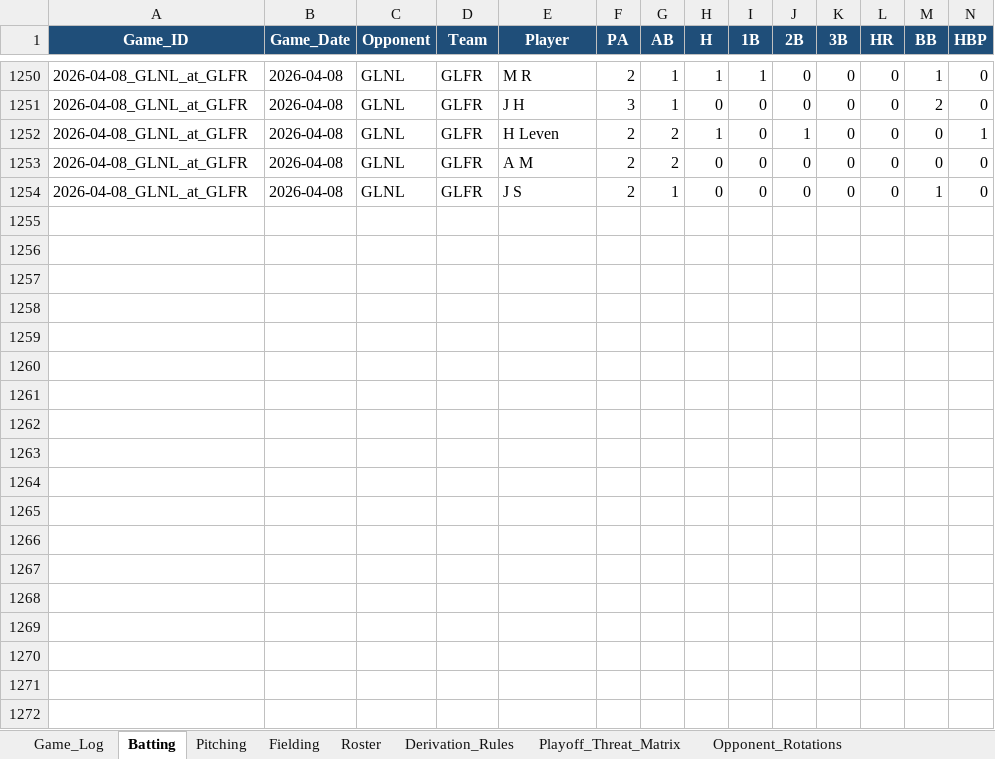
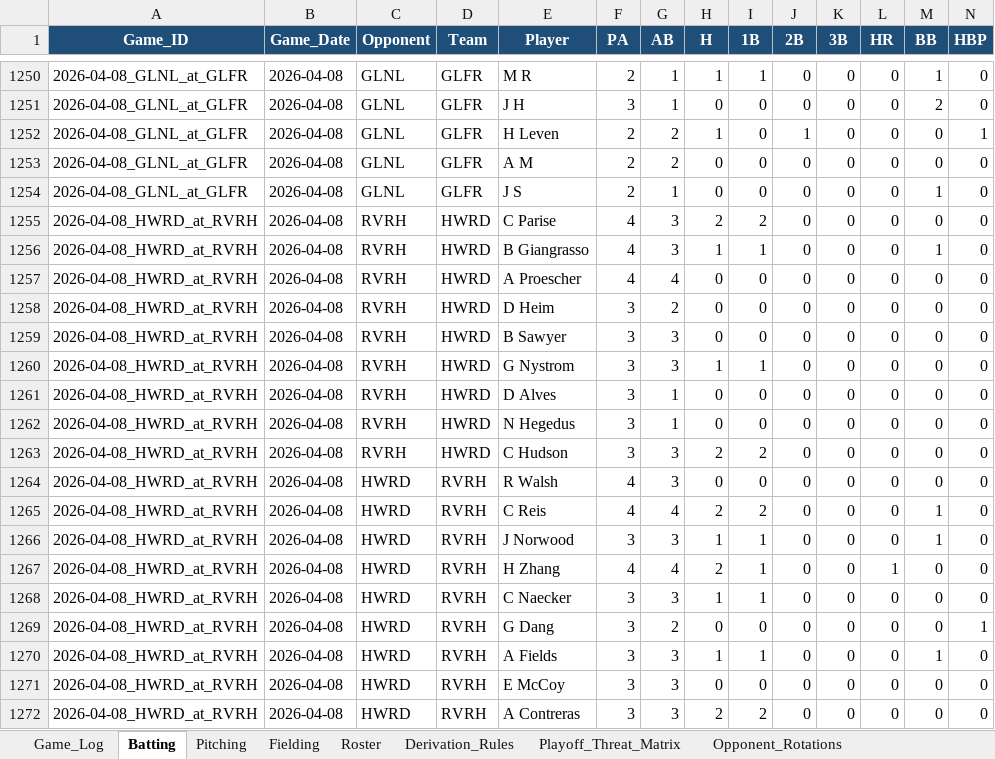
Before and after one commit to hughnorwood/hawks-scouting, an Excel workbook: data/RiverHill_Repository_Master.xlsx, sheet Batting, drawn as a sheet; only a part is shown, gaps mark what is left out; values as stored, in another font and other column widths than the file's, no borders; rows hold the shown columns only; the diff covers the shown part only; the diff names each change by its address in the sheet, - before the commit and + after, or states it on an @@ line.

```diff
--- a/data/RiverHill_Repository_Master.xlsx (sheet Batting)
+++ b/data/RiverHill_Repository_Master.xlsx (sheet Batting)
+row 1255: 2026-04-08_HWRD_at_RVRH | 2026-04-08 | RVRH | HWRD | C Parise | 4 | 3 | 2 | 2 | 0 | 0 | 0 | 0 | 0
+row 1256: 2026-04-08_HWRD_at_RVRH | 2026-04-08 | RVRH | HWRD | B Giangrasso | 4 | 3 | 1 | 1 | 0 | 0 | 0 | 1 | 0
+row 1257: 2026-04-08_HWRD_at_RVRH | 2026-04-08 | RVRH | HWRD | A Proescher | 4 | 4 | 0 | 0 | 0 | 0 | 0 | 0 | 0
+row 1258: 2026-04-08_HWRD_at_RVRH | 2026-04-08 | RVRH | HWRD | D Heim | 3 | 2 | 0 | 0 | 0 | 0 | 0 | 0 | 0
+row 1259: 2026-04-08_HWRD_at_RVRH | 2026-04-08 | RVRH | HWRD | B Sawyer | 3 | 3 | 0 | 0 | 0 | 0 | 0 | 0 | 0
+row 1260: 2026-04-08_HWRD_at_RVRH | 2026-04-08 | RVRH | HWRD | G Nystrom | 3 | 3 | 1 | 1 | 0 | 0 | 0 | 0 | 0
+row 1261: 2026-04-08_HWRD_at_RVRH | 2026-04-08 | RVRH | HWRD | D Alves | 3 | 1 | 0 | 0 | 0 | 0 | 0 | 0 | 0
+row 1262: 2026-04-08_HWRD_at_RVRH | 2026-04-08 | RVRH | HWRD | N Hegedus | 3 | 1 | 0 | 0 | 0 | 0 | 0 | 0 | 0
+row 1263: 2026-04-08_HWRD_at_RVRH | 2026-04-08 | RVRH | HWRD | C Hudson | 3 | 3 | 2 | 2 | 0 | 0 | 0 | 0 | 0
+row 1264: 2026-04-08_HWRD_at_RVRH | 2026-04-08 | HWRD | RVRH | R Walsh | 4 | 3 | 0 | 0 | 0 | 0 | 0 | 0 | 0
+row 1265: 2026-04-08_HWRD_at_RVRH | 2026-04-08 | HWRD | RVRH | C Reis | 4 | 4 | 2 | 2 | 0 | 0 | 0 | 1 | 0
+row 1266: 2026-04-08_HWRD_at_RVRH | 2026-04-08 | HWRD | RVRH | J Norwood | 3 | 3 | 1 | 1 | 0 | 0 | 0 | 1 | 0
+row 1267: 2026-04-08_HWRD_at_RVRH | 2026-04-08 | HWRD | RVRH | H Zhang | 4 | 4 | 2 | 1 | 0 | 0 | 1 | 0 | 0
+row 1268: 2026-04-08_HWRD_at_RVRH | 2026-04-08 | HWRD | RVRH | C Naecker | 3 | 3 | 1 | 1 | 0 | 0 | 0 | 0 | 0
+row 1269: 2026-04-08_HWRD_at_RVRH | 2026-04-08 | HWRD | RVRH | G Dang | 3 | 2 | 0 | 0 | 0 | 0 | 0 | 0 | 1
+row 1270: 2026-04-08_HWRD_at_RVRH | 2026-04-08 | HWRD | RVRH | A Fields | 3 | 3 | 1 | 1 | 0 | 0 | 0 | 1 | 0
+row 1271: 2026-04-08_HWRD_at_RVRH | 2026-04-08 | HWRD | RVRH | E McCoy | 3 | 3 | 0 | 0 | 0 | 0 | 0 | 0 | 0
+row 1272: 2026-04-08_HWRD_at_RVRH | 2026-04-08 | HWRD | RVRH | A Contreras | 3 | 3 | 2 | 2 | 0 | 0 | 0 | 0 | 0
```
Also changed, not shown: 18 added rows elsewhere in this sheet, sheet Pitching, sheet Game_Log, sheet Fielding, 13 other files.
